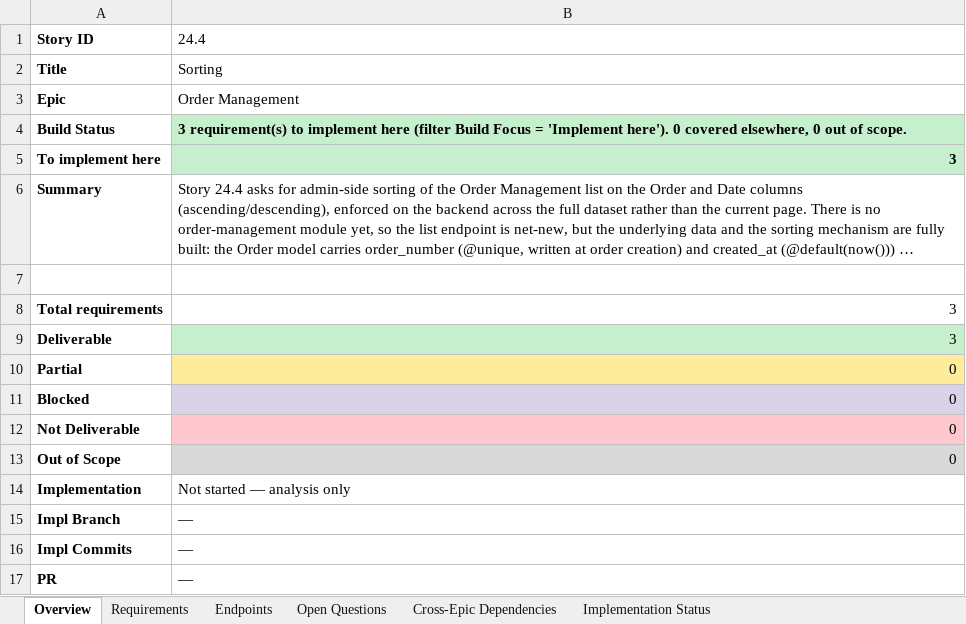
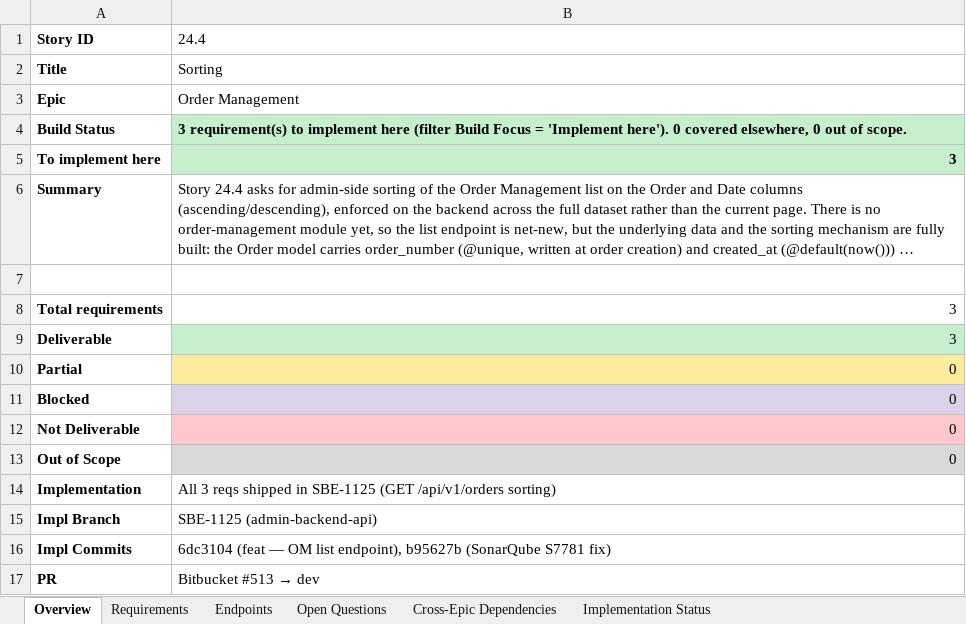
Before and after one commit to prantikUIPL/sbe-backend-workspace, an Excel workbook: order_management/24.4-sorting/24.4 - Sorting.xlsx, sheet Overview, drawn as a sheet; long unchanged cells end in …; values as stored, in another font and other column widths than the file's, no borders; the diff names each change by its address in the sheet, - before the commit and + after, or states it on an @@ line.

Commit message:
docs(order-management): mark 24.1-24.4 shipped (SBE-1125 GET /api/v1/orders)
Update Implementation Status (md + xlsx) for the four consolidated-list
stories now that the endpoint is built, smoke-tested, reviewed, and green:

- Branch SBE-1125; commits 6dc3104 (feat) + b95627b (SonarQube S7781 fix);
  PR #513 -> dev; pipeline #838 SUCCESSFUL; Swagger tag Admin - Order Management.
- md: rewrite Implementation Status to the filled lifecycle format with a
  per-requirement done/blocked/delegated table; refresh the Implementation line.
- xlsx: fill Overview lifecycle fields, rebuild the Implementation Status sheet,
  and fill the per-req Impl Status column (header dated 2026-07-02).

Status: 24.1 12/14 (24.1-b booth-build Blocked, 24.1-e Delegated -> 24.5);
24.2 all 8 filters (24.2-d Delegated -> GET /api/v1/cities); 24.3 all 7 search;
24.4 all 3 sorting.

```diff
--- a/order_management/24.4-sorting/24.4 - Sorting.xlsx (sheet Overview)
+++ b/order_management/24.4-sorting/24.4 - Sorting.xlsx (sheet Overview)
-B14: Not started — analysis only
+B14: All 3 reqs shipped in SBE-1125 (GET /api/v1/orders sorting)
-B15: —
+B15: SBE-1125 (admin-backend-api)
-B16: —
+B16: 6dc3104 (feat — OM list endpoint), b95627b (SonarQube S7781 fix)
@@ B17: — → Bitbucket #513 → dev @@
```
Also changed, not shown: sheet Implementation Status, sheet Requirements, order_management/24.1-view-and-manage-all-orders/24.1 - View and manage all orders.xlsx, order_management/24.2-filters/24.2 - Filters.xlsx, 5 other files.
